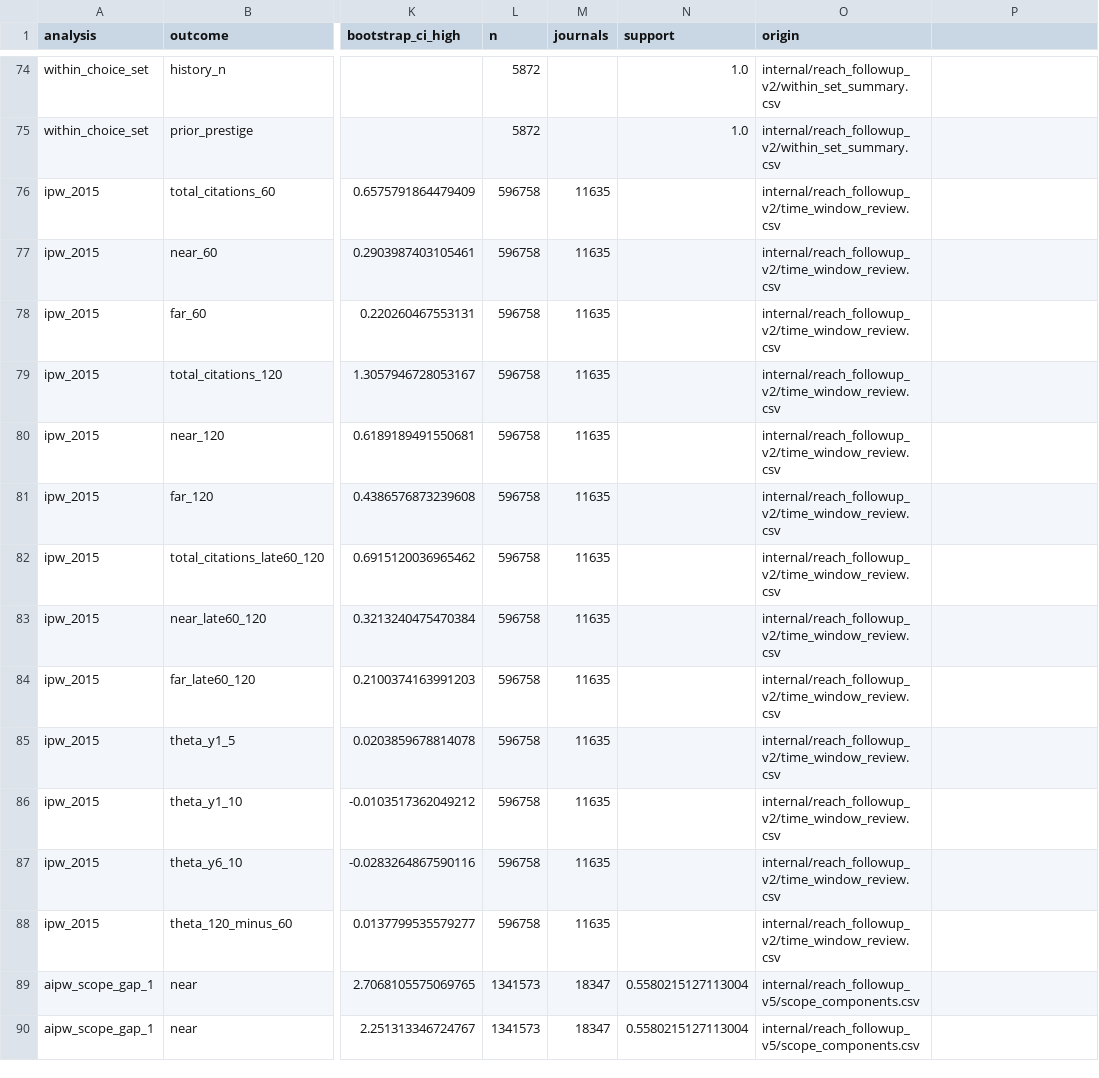
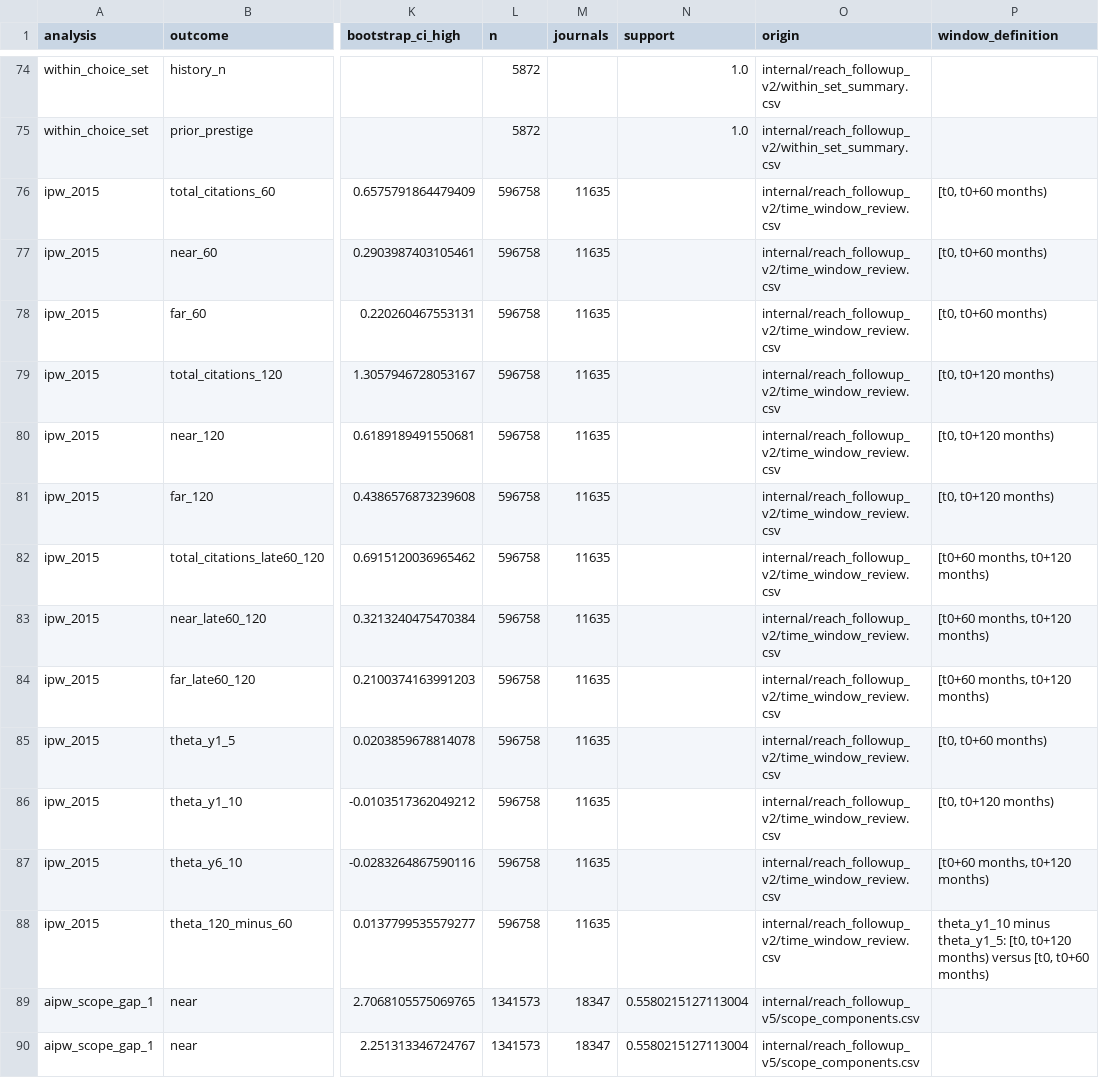
Before and after one commit to Wang-Haining/reach, a CSV file: source_data/SourceData_Decomposition.csv, drawn as a sheet; only a part is shown, gaps mark what is left out; the diff names each change by its address in the sheet, - before the commit and + after, or states it on an @@ line.

Commit message:
Record exact citation windows in aggregate source data

```diff
--- a/source_data/SourceData_Decomposition.csv
+++ b/source_data/SourceData_Decomposition.csv
-P1: (empty)
+P1: window_definition
-P76:P78 (window_definition): (empty)
+P76:P78 (window_definition): [t0, t0+60 months)
-P79:P81 (window_definition): (empty)
+P79:P81 (window_definition): [t0, t0+120 months)
-P82:P84 (window_definition): (empty)
+P82:P84 (window_definition): [t0+60 months, t0+120 months)
-P85 (window_definition): (empty)
+P85 (window_definition): [t0, t0+60 months)
-P86 (window_definition): (empty)
+P86 (window_definition): [t0, t0+120 months)
-P87 (window_definition): (empty)
+P87 (window_definition): [t0+60 months, t0+120 months)
-P88 (window_definition): (empty)
+P88 (window_definition): theta_y1_10 minus theta_y1_5: [t0, t0+120 months) versus [t0, t0+60 months)
```
Also changed, not shown: source_data/source_data_manifest.csv, 1 other file.
